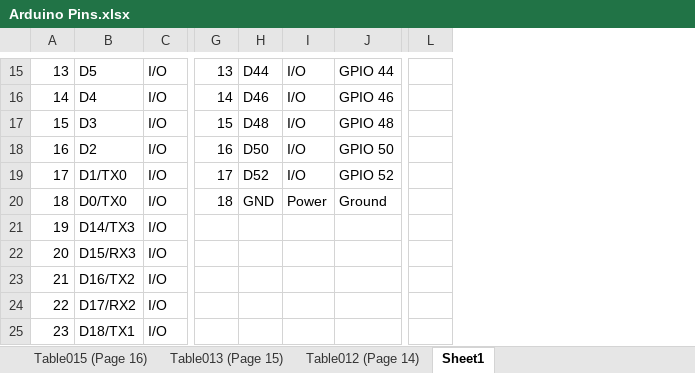
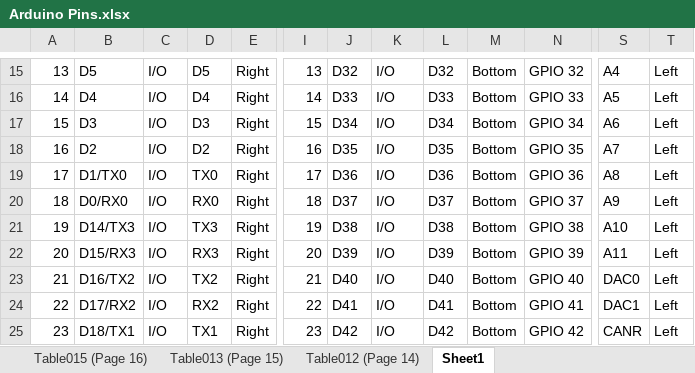
Before and after one commit to SammyK12345/Hamburger_PCB, an Excel workbook: Arduino Pins.xlsx, sheet Sheet1, drawn as a sheet; only a part is shown, gaps mark what is left out; values as stored, in another font and other column widths than the file's, no cell formats; table styles not drawn; removed rows and columns are numbered as before the commit, all else as after; the diff covers the shown part only; the diff names each change by its address in the sheet, - before the commit and + after, or states it on an @@ line.

Commit message:
reworked the schematic to feature all pins and added some ground vias

```diff
--- a/Arduino Pins.xlsx (sheet Sheet1)
+++ b/Arduino Pins.xlsx (sheet Sheet1)
+column D, rows 15-25: D5 | D4 | D3 | D2 | TX0 | RX0 | TX3 | RX3 | TX2 | RX2 | TX1
+column E, rows 15-25: all Right
+column L, rows 15-25: D32 | D33 | D34 | D35 | D36 | D37 | D38 | D39 | D40 | D41 | D42
+column M, rows 15-25: all Bottom
-column L, empty
+column S, rows 15-25: A4 | A5 | A6 | A7 | A8 | A9 | A10 | A11 | DAC0 | DAC1 | CANR
+column T, rows 15-25: all Left
-J15: D44
+J15: D32
-N15: GPIO 44
+N15: GPIO 32
-J16: D46
+J16: D33
-N16: GPIO 46
+N16: GPIO 33
-J17: D48
+J17: D34
-N17: GPIO 48
+N17: GPIO 34
-J18: D50
+J18: D35
-N18: GPIO 50
+N18: GPIO 35
-J19: D52
+J19: D36
-N19: GPIO 52
+N19: GPIO 36
-B20: D0/TX0
+B20: D0/RX0
-J20: GND
+J20: D37
-K20: Power
+K20: I/O
-N20: Ground
+N20: GPIO 37
-I21: (empty)
+I21: 19
-J21: (empty)
+J21: D38
-K21:K25: (empty)
+K21:K25: I/O
-N21: (empty)
+N21: GPIO 38
-I22: (empty)
+I22: 20
-J22: (empty)
+J22: D39
-N22: (empty)
+N22: GPIO 39
-I23: (empty)
+I23: 21
-J23: (empty)
+J23: D40
-N23: (empty)
+N23: GPIO 40
-I24: (empty)
+I24: 22
-J24: (empty)
+J24: D41
-N24: (empty)
+N24: GPIO 41
-I25: (empty)
+I25: 23
-J25: (empty)
+J25: D42
-N25: (empty)
+N25: GPIO 42
```
Also changed, not shown: 10 added rows and 36 edited cells elsewhere in this sheet, cell formats, 37 other files.
